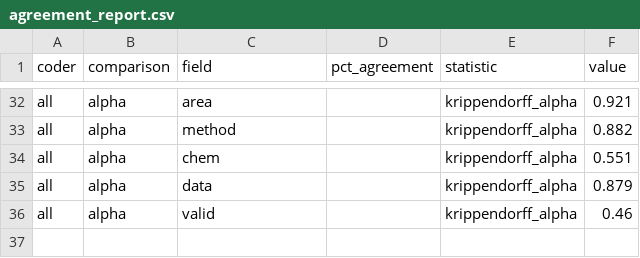
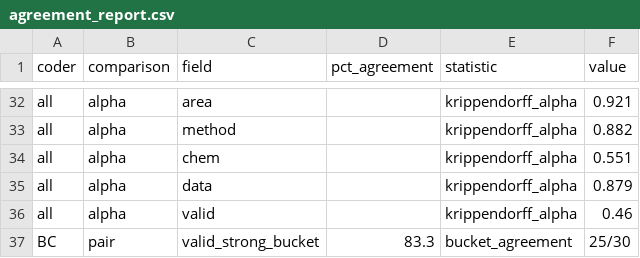
Before and after one commit to touhidsiddiqueeraj-bit/-structured-scoping-review-and-classification-of-103-peer-reviewed-studies-about-AI-in-BMS, a CSV file: corpus/reliability/agreement_report.csv, drawn as a sheet; only a part is shown, gaps mark what is left out; the diff names each change by its address in the sheet, - before the commit and + after, or states it on an @@ line.

Commit message:
Reliability round 2: full-text re-coding under codebook v1.1 - all five fields pass (B-C kappa 0.92-1.00)
- Apply codebook v1.1 patch (the 2026-10-17 dispute-session candidates): Not ML
  (physics/classical) method code; Production & quality area; field-stationary data
  code + self-lab/EIS-lab tie-break; valid "not reported" code replacing the divergent
  weak-code fallbacks; fixed cross-function review reading. v1.0 remains the
  released-label vocabulary; released labels are NOT altered.
- coder_B_30_fulltext.csv / coder_C_30_fulltext.csv: round-2 sheets, 30/30 rows,
  access 10 full-text / 1 preprint / 19 abstract-only (Nature, MDPI, IEEE Access OA,
  author-deposited published PDF via Zenodo, Glasgow accepted manuscript, plus the
  released code repository of ress.2022.109046 and the round-1 full-text notes for
  three Elsevier papers).
- inter_rater_reliability.py: portable ROOT; scores round 1 (output rows byte-identical
  to the locked report, plus the previously log-only bucket-agreement row) and round 2
  (agreement_report_fulltext.csv). Selftest unchanged.
- Round-2 B-C: area kappa 0.961 (96.7%), method 1.000, chem 1.000, data 0.960,
  valid 0.920 (93.3%); Krippendorff alpha 0.96-1.00; strong/non-strong validation
  bucket 28/30 (93.3%, round 1: 25/30). All five fields pass the 0.66 threshold at
  the 0.80 strong level.
- dispute_items_fulltext.csv: per-paper per-field round-2 values vs gold; itemizes
  candidate label corrections (Severson-dataset papers coded NMC in gold; LCO/LMO
  chemistries vs gold NMC; ress.2022.109046 differs on all five fields) and one
  gold-state inconsistency (jpowsour.2024.235609 valid: papers_final says experimental
  hardware, round-1 de-blind recorded online/real-vehicle).
- reliability_log.md: round-2 record with sheet hashes, shared-evidence-base
  disclosure, residual 4-cell B-C disagreement list, and manuscript-deferral note.

Manuscript, README headline numbers, and the journal-submission/Zenodo snapshot
packages are untouched in this round, per the lead author's instruction.

```diff
--- a/corpus/reliability/agreement_report.csv
+++ b/corpus/reliability/agreement_report.csv
+row 37: BC | pair | valid_strong_bucket | 83.3 | bucket_agreement | 25/30
```
Also changed, not shown: 7 other files.
